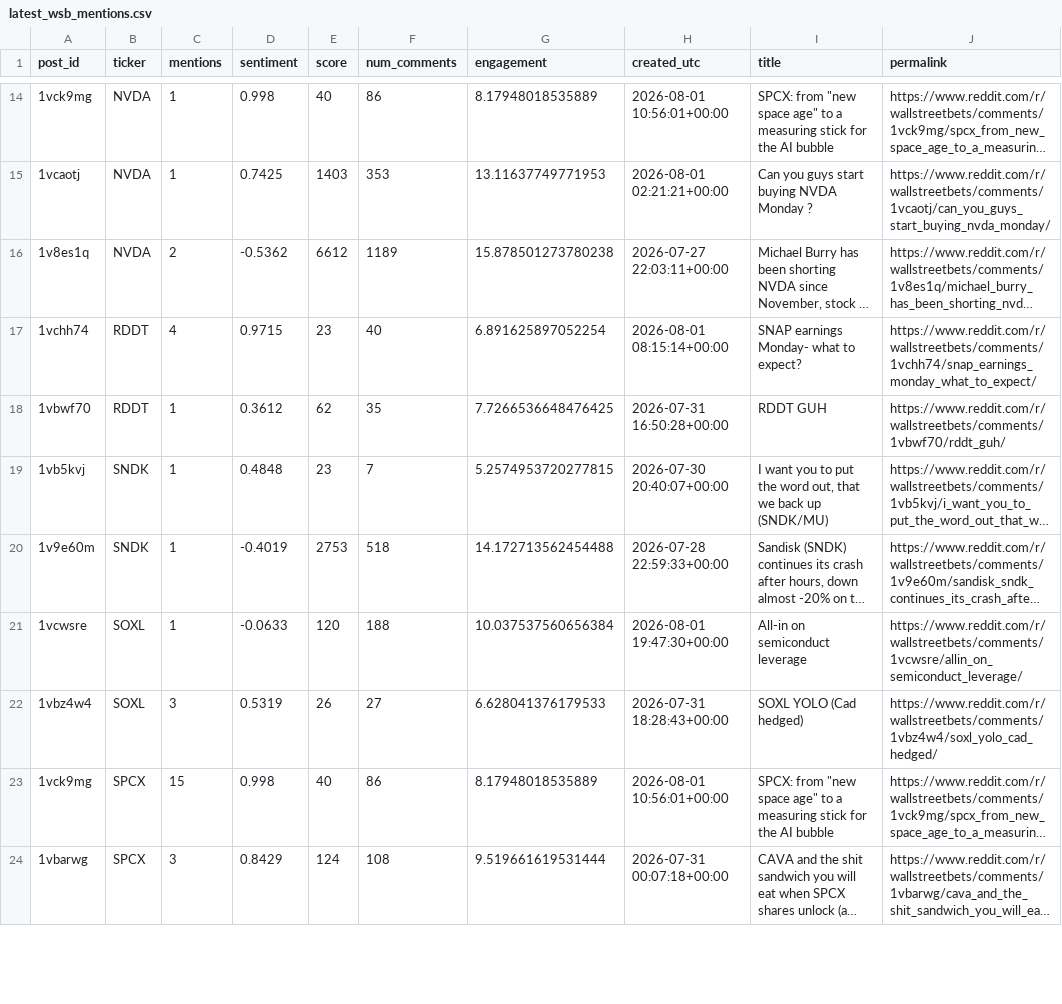
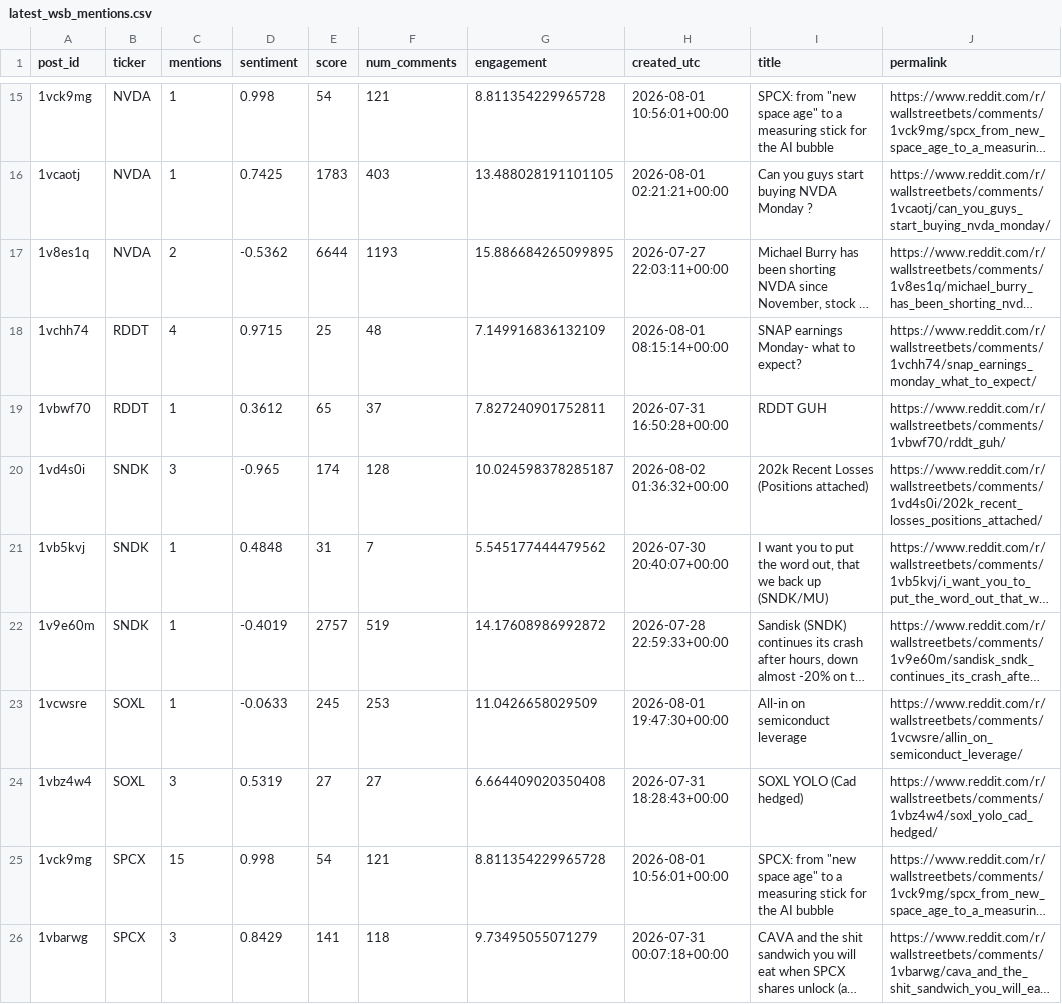
Before and after one commit to Diveride/Project2-Sentiment-analysis-WSbets, a CSV file: outputs/latest_wsb_analysis/latest_wsb_mentions.csv, drawn as a sheet; only a part is shown, gaps mark what is left out; long unchanged cells end in …; addresses are those after the commit; the diff covers the shown part only; the diff names each change by its address in the sheet, - before the commit and + after, or states it on an @@ line.

```diff
--- a/outputs/latest_wsb_analysis/latest_wsb_mentions.csv
+++ b/outputs/latest_wsb_analysis/latest_wsb_mentions.csv
-E15 (score): 40
+E15 (score): 54
-F15 (num_comments): 86
+F15 (num_comments): 121
-G15 (engagement): 8.17948018535889
+G15 (engagement): 8.811354229965728
-E16 (score): 1403
+E16 (score): 1783
-F16 (num_comments): 353
+F16 (num_comments): 403
-G16 (engagement): 13.11637749771953
+G16 (engagement): 13.488028191101105
-E17 (score): 6612
+E17 (score): 6644
-F17 (num_comments): 1189
+F17 (num_comments): 1193
-G17 (engagement): 15.878501273780238
+G17 (engagement): 15.886684265099895
-E18 (score): 23
+E18 (score): 25
-F18 (num_comments): 40
+F18 (num_comments): 48
-G18 (engagement): 6.891625897052254
+G18 (engagement): 7.149916836132109
-E19 (score): 62
+E19 (score): 65
-F19 (num_comments): 35
+F19 (num_comments): 37
-G19 (engagement): 7.7266536648476425
+G19 (engagement): 7.827240901752811
+row 20: 1vd4s0i | SNDK | 3 | -0.965 | 174 | 128 | 10.024598378285187 | 2026-08-02 01:36:32+00:00 | 202k Recent Losses (Positions attached) | https://www.reddit.com/r/wallstreetbets/comments/1vd4s0i/202k_recent_losses_positions_attached/
-E21 (score): 23
+E21 (score): 31
-G21 (engagement): 5.2574953720277815
+G21 (engagement): 5.545177444479562
-E22 (score): 2753
+E22 (score): 2757
-F22 (num_comments): 518
+F22 (num_comments): 519
-G22 (engagement): 14.172713562454488
+G22 (engagement): 14.17608986992872
-E23 (score): 120
+E23 (score): 245
-F23 (num_comments): 188
+F23 (num_comments): 253
-G23 (engagement): 10.037537560656384
+G23 (engagement): 11.0426658029509
-E24 (score): 26
+E24 (score): 27
-G24 (engagement): 6.628041376179533
+G24 (engagement): 6.664409020350408
-E25 (score): 40
+E25 (score): 54
-F25 (num_comments): 86
+F25 (num_comments): 121
-G25 (engagement): 8.17948018535889
+G25 (engagement): 8.811354229965728
-E26 (score): 124
+E26 (score): 141
-F26 (num_comments): 108
+F26 (num_comments): 118
-G26 (engagement): 9.519661619531444
+G26 (engagement): 9.73495055071279
```
Also changed, not shown: 4 added rows, 3 removed rows and 34 edited cells elsewhere in this file, outputs/latest_wsb_analysis/latest_wsb_posts.csv, outputs/latest_wsb_analysis/prices/aapl_price_features.csv, 31 other files.
